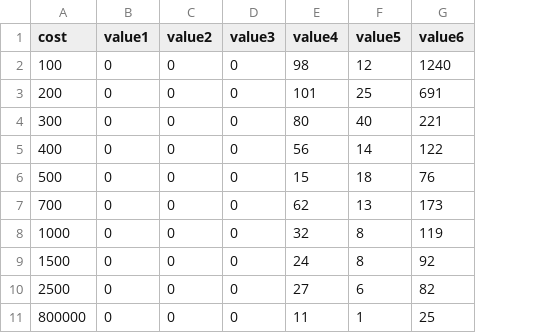
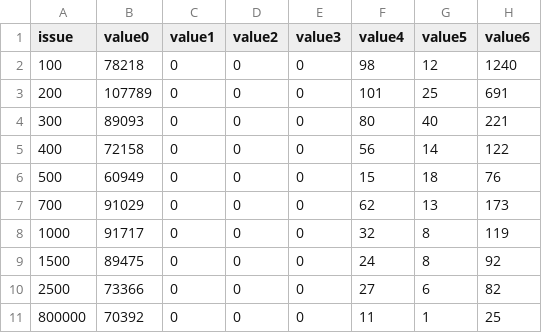
Before and after one commit to tlucy/FinalProject, a CSV file: vis/Cost_Month.csv, drawn as a sheet; only a part is shown; the diff names each change by its address in the sheet, - before the commit and + after, or states it on an @@ line.

```diff
--- a/vis/Cost_Month.csv
+++ b/vis/Cost_Month.csv
+column B (value0), rows 2-11: 78218 | 107789 | 89093 | 72158 | 60949 | 91029 | 91717 | 89475 | 73366 | 70392
-A1: cost
+A1: issue
```
Also changed, not shown: vis/Party_Month.csv, vis/Party_Month_State.csv, 3 other files.
